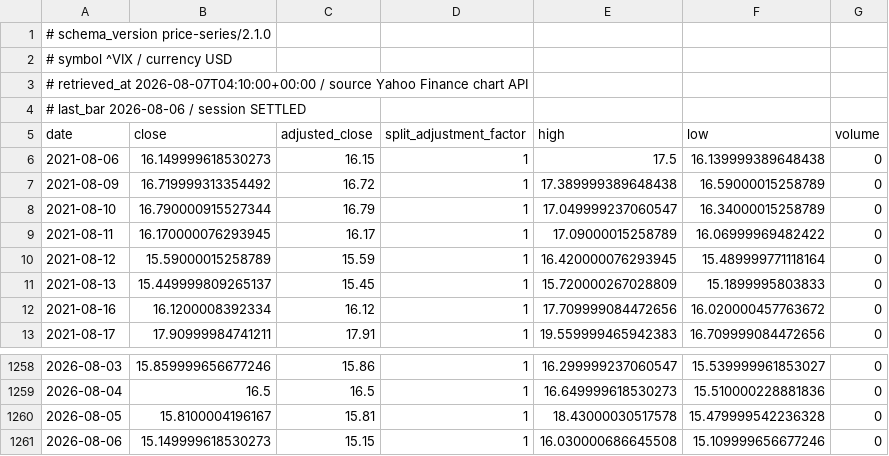
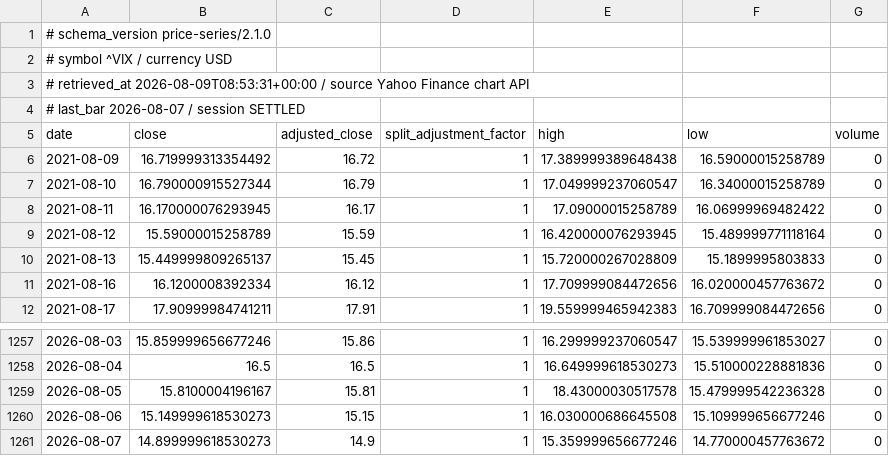
Before and after one commit to jack000214-ctrl/money, a CSV file: knowledge/prices/VIX.csv, drawn as a sheet; only a part is shown, gaps mark what is left out.

```diff
--- a/knowledge/prices/VIX.csv
+++ b/knowledge/prices/VIX.csv
@@ -2,6 +2,5 @@
 # symbol ^VIX / currency USD
-# retrieved_at 2026-08-07T04:10:00+00:00 / source Yahoo Finance chart API
-# last_bar 2026-08-06 / session SETTLED
+# retrieved_at 2026-08-09T08:53:31+00:00 / source Yahoo Finance chart API
+# last_bar 2026-08-07 / session SETTLED
 date,close,adjusted_close,split_adjustment_factor,high,low,volume
-2021-08-06,16.149999618530273,16.15,1,17.5,16.139999389648438,0
 2021-08-09,16.719999313354492,16.72,1,17.389999389648438,16.59000015258789,0
@@ -1261 +1260,2 @@ date,close,adjusted_close,split_adjustment_factor,high,low,volume
 2026-08-06,15.149999618530273,15.15,1,16.030000686645508,15.109999656677246,0
+2026-08-07,14.899999618530273,14.9,1,15.359999656677246,14.770000457763672,0
```
Also changed, not shown: knowledge/flows/214450.csv, knowledge/lending/214450.csv, 10 other files.
